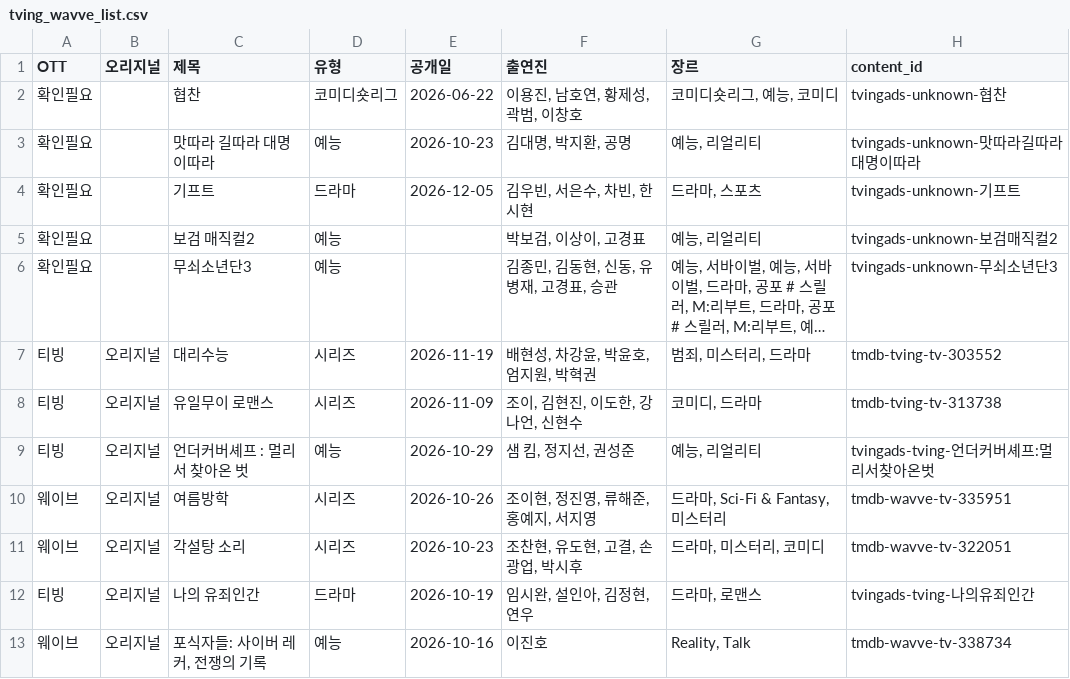
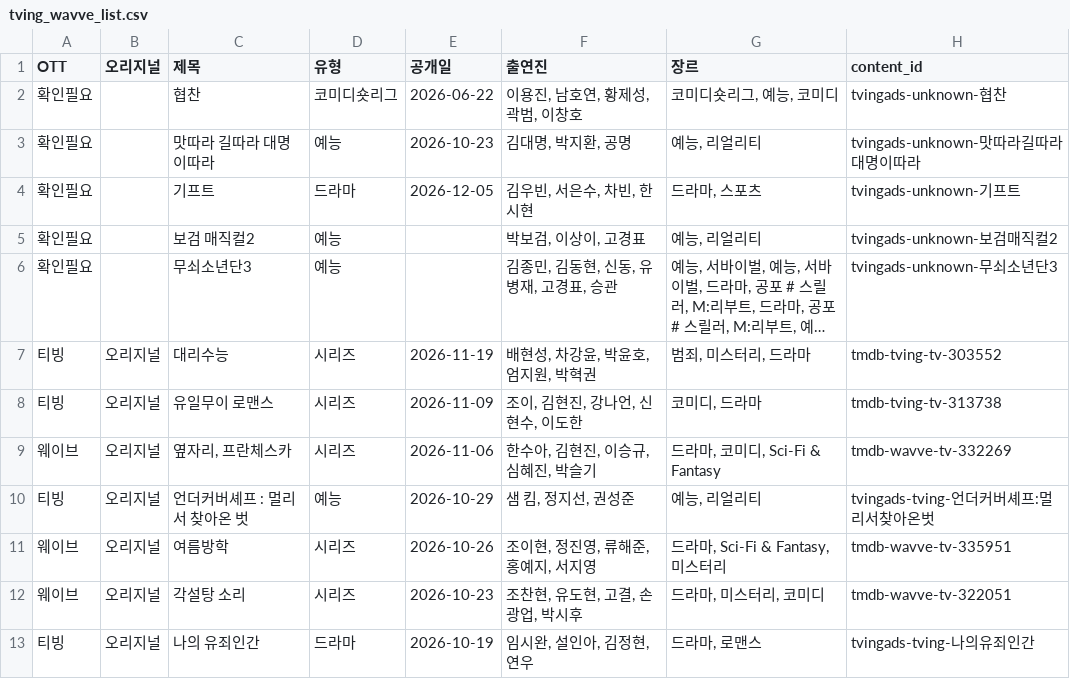
Before and after one commit to ktnasmedia/guide-portal, a CSV file: tving_wavve_list.csv, drawn as a sheet; only a part is shown; the shorter side is filled out with more unchanged rows; long unchanged cells end in ….

```diff
--- a/tving_wavve_list.csv
+++ b/tving_wavve_list.csv
@@ -7,3 +7,4 @@
 티빙,오리지널,대리수능,시리즈,2026-11-19,"배현성, 차강윤, 박윤호, 엄지원, 박혁권","범죄, 미스터리, 드라마",tmdb-tving-tv-303552
-티빙,오리지널,유일무이 로맨스,시리즈,2026-11-09,"조이, 김현진, 이도한, 강나언, 신현수","코미디, 드라마",tmdb-tving-tv-313738
+티빙,오리지널,유일무이 로맨스,시리즈,2026-11-09,"조이, 김현진, 강나언, 신현수, 이도한","코미디, 드라마",tmdb-tving-tv-313738
+웨이브,오리지널,"옆자리, 프란체스카",시리즈,2026-11-06,"한수아, 김현진, 이승규, 심혜진, 박슬기","드라마, 코미디, Sci-Fi & Fantasy",tmdb-wavve-tv-332269
 티빙,오리지널,언더커버셰프 : 멀리서 찾아온 벗,예능,2026-10-29,"샘 킴, 정지선, 권성준","예능, 리얼리티",tvingads-tving-언더커버셰프:멀리서찾아온벗
```
Also changed, not shown: 3 other files.
